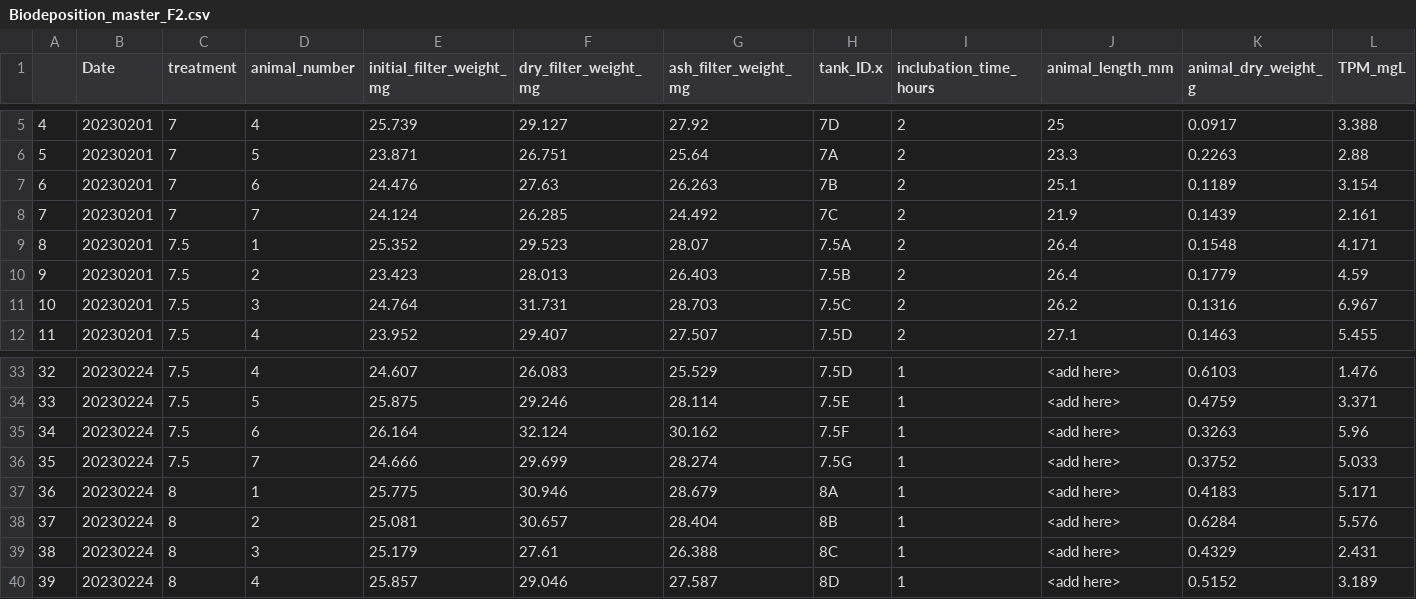
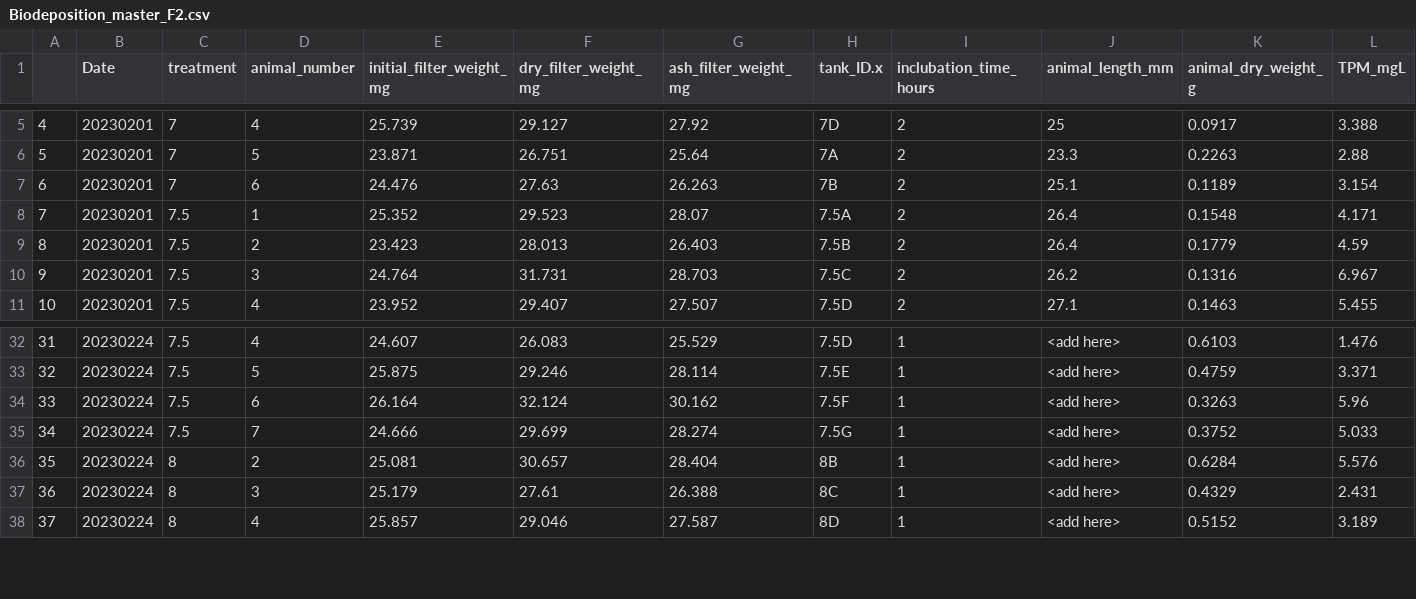
Before and after one commit to NEFSC/EAD-ASEB-Airradians_multigen_OA, a CSV file: RAnalysis/Output/Biodeposition/Biodeposition_master_F2.csv, drawn as a sheet; only a part is shown, gaps mark what is left out; removed rows and columns are numbered as before the commit, all else as after; rows hold the shown columns only; the diff names each change by its address in the sheet, - before the commit and + after, or states it on an @@ line.

Commit message:
biodep plots update

```diff
--- a/RAnalysis/Output/Biodeposition/Biodeposition_master_F2.csv
+++ b/RAnalysis/Output/Biodeposition/Biodeposition_master_F2.csv
-row 8: 7 | 20230201 | 7 | 7 | 24.124 | 26.285 | 24.492 | 7C | 2 | 21.9 | 0.1439 | 2.161
@@ column A renumbered from row 8 down @@
-row 37: 36 | 20230224 | 8 | 1 | 25.775 | 30.946 | 28.679 | 8A | 1 | <add here> | 0.4183 | 5.171
```
Also changed, not shown: RAnalysis/Output/Biodeposition/F2_Biodeposition_ANOVA_table.csv, 5 other files.
